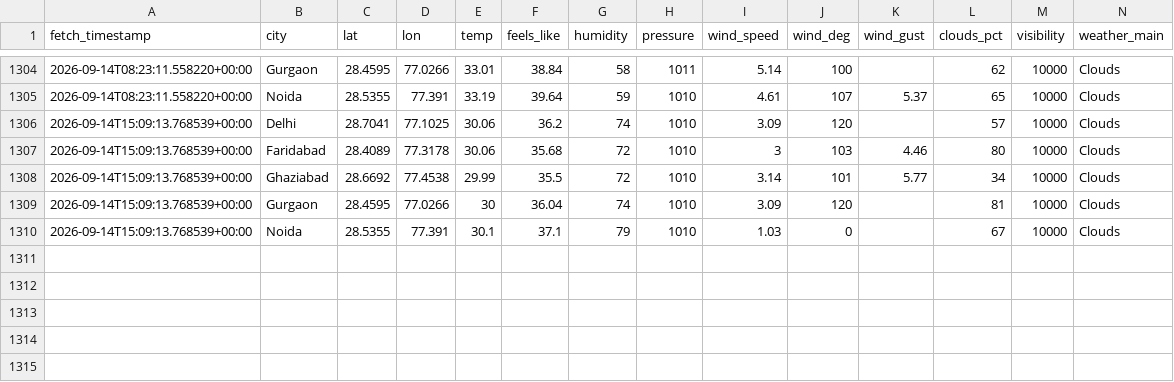
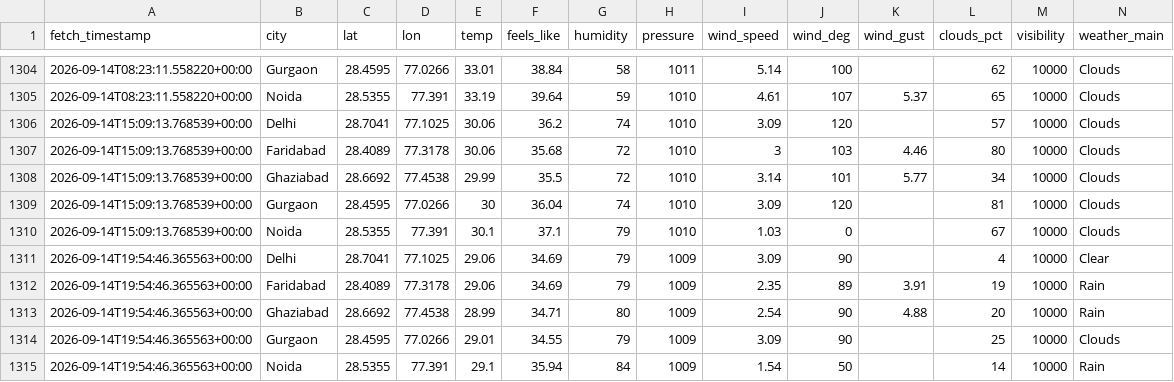
Before and after one commit to UpmaShukla276/UrbanAir-Hacakthon, a CSV file: aqi_model/weather_current_log.csv, drawn as a sheet; only a part is shown, gaps mark what is left out; rows hold the shown columns only; the diff names each change by its address in the sheet, - before the commit and + after, or states it on an @@ line.

```diff
--- a/aqi_model/weather_current_log.csv
+++ b/aqi_model/weather_current_log.csv
+row 1311: 2026-09-14T19:54:46.365563+00:00 | Delhi | 28.7041 | 77.1025 | 29.06 | 34.69 | 79 | 1009 | 3.09 | 90 |  | 4 | 10000 | Clear
+row 1312: 2026-09-14T19:54:46.365563+00:00 | Faridabad | 28.4089 | 77.3178 | 29.06 | 34.69 | 79 | 1009 | 2.35 | 89 | 3.91 | 19 | 10000 | Rain
+row 1313: 2026-09-14T19:54:46.365563+00:00 | Ghaziabad | 28.6692 | 77.4538 | 28.99 | 34.71 | 80 | 1009 | 2.54 | 90 | 4.88 | 20 | 10000 | Rain
+row 1314: 2026-09-14T19:54:46.365563+00:00 | Gurgaon | 28.4595 | 77.0266 | 29.01 | 34.55 | 79 | 1009 | 3.09 | 90 |  | 25 | 10000 | Clouds
+row 1315: 2026-09-14T19:54:46.365563+00:00 | Noida | 28.5355 | 77.391 | 29.1 | 35.94 | 84 | 1009 | 1.54 | 50 |  | 14 | 10000 | Rain
```
Also changed, not shown: urbanair_backend/live_ground_aqi_log.csv, urbanair_backend/live_pollutants_log.csv, 2 other files.
